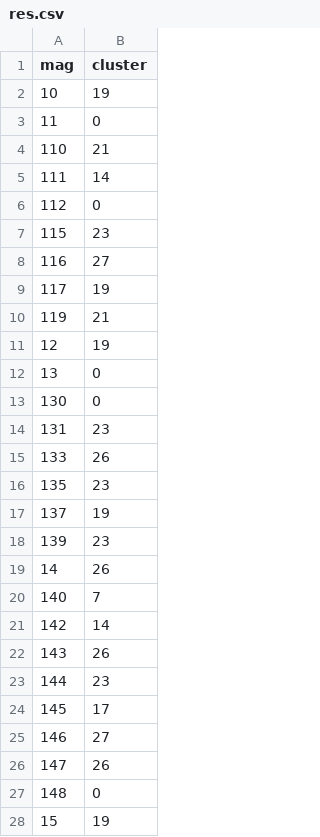
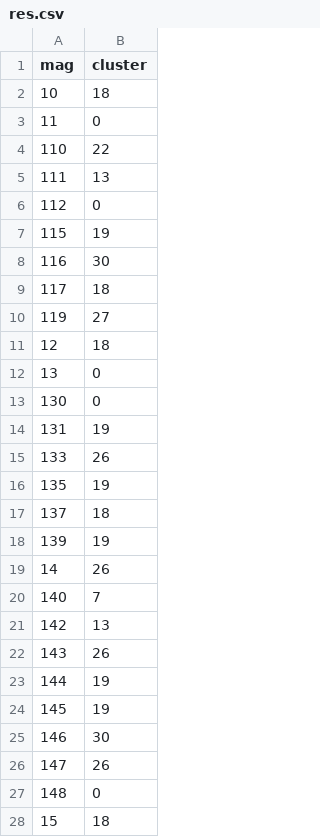
Before and after one commit to alaeddinez/LMFR-BigData--supply--ClustMag, a CSV file: res.csv, drawn as a sheet; only a part is shown; the diff covers the shown part only.

```diff
--- a/res.csv
+++ b/res.csv
@@ -1,28 +1,28 @@
 mag;cluster
-10;19
+10;18
 11;0
-110;21
-111;14
+110;22
+111;13
 112;0
-115;23
-116;27
-117;19
-119;21
-12;19
+115;19
+116;30
+117;18
+119;27
+12;18
 13;0
 130;0
-131;23
+131;19
 133;26
-135;23
-137;19
-139;23
+135;19
+137;18
+139;19
 14;26
 140;7
-142;14
+142;13
 143;26
-144;23
-145;17
-146;27
+144;19
+145;19
+146;30
 147;26
 148;0
-15;19
+15;18
```
Also changed, not shown: 74 edited cells elsewhere in this file, 2 other files.
